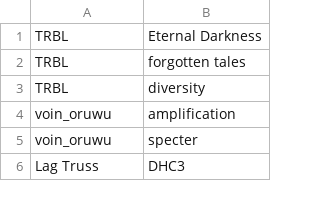
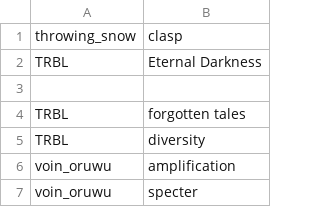
Before and after one commit to alegaballo/Tools, a CSV file: playlist_creator/titles.csv, drawn as a sheet; only a part is shown; the shorter side is filled out with more unchanged rows.

Commit message:
Update titles.csv

```diff
--- a/playlist_creator/titles.csv
+++ b/playlist_creator/titles.csv
@@ -1,2 +1,4 @@
+throwing_snow, clasp
 TRBL, Eternal Darkness
+
 TRBL, forgotten tales
```
